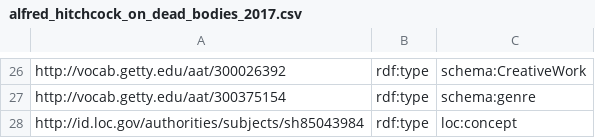
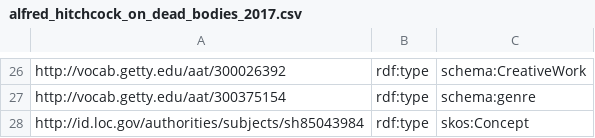
Before and after one commit to chiarapicardii/hitchcock_project, a CSV file: csv_folder/alfred_hitchcock_on_dead_bodies_2017.csv, drawn as a sheet; only a part is shown, gaps mark what is left out.

Commit message:
alfred_hitchcock_on_dead_bodies_2017.csv

```diff
--- a/csv_folder/alfred_hitchcock_on_dead_bodies_2017.csv
+++ b/csv_folder/alfred_hitchcock_on_dead_bodies_2017.csv
@@ -27,2 +27,2 @@ http://vocab.getty.edu/aat/300026392,rdf:type,schema:CreativeWork
 http://vocab.getty.edu/aat/300375154,rdf:type,schema:genre
-http://id.loc.gov/authorities/subjects/sh85043984,rdf:type,loc:concept
+http://id.loc.gov/authorities/subjects/sh85043984,rdf:type,skos:Concept
```
